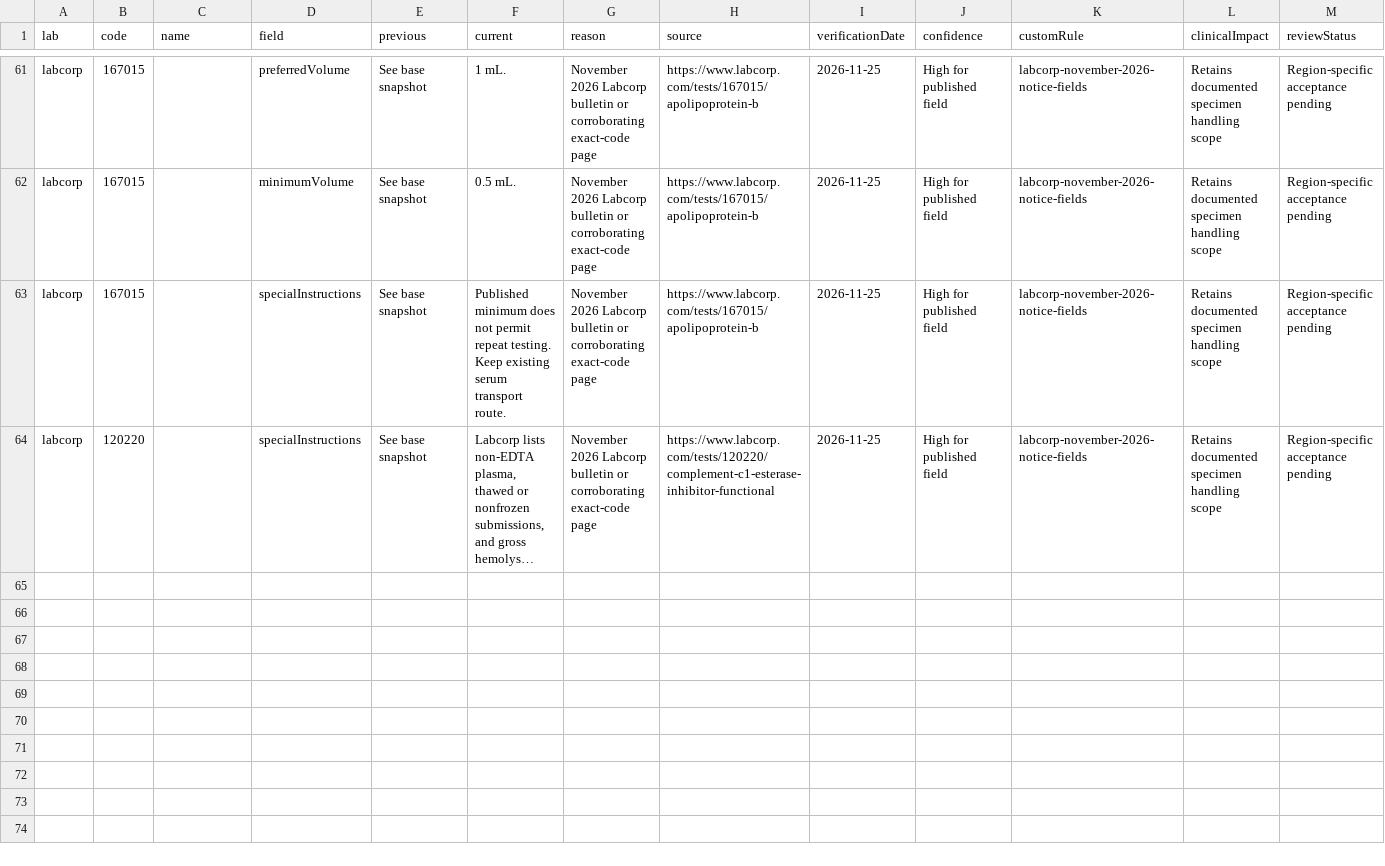
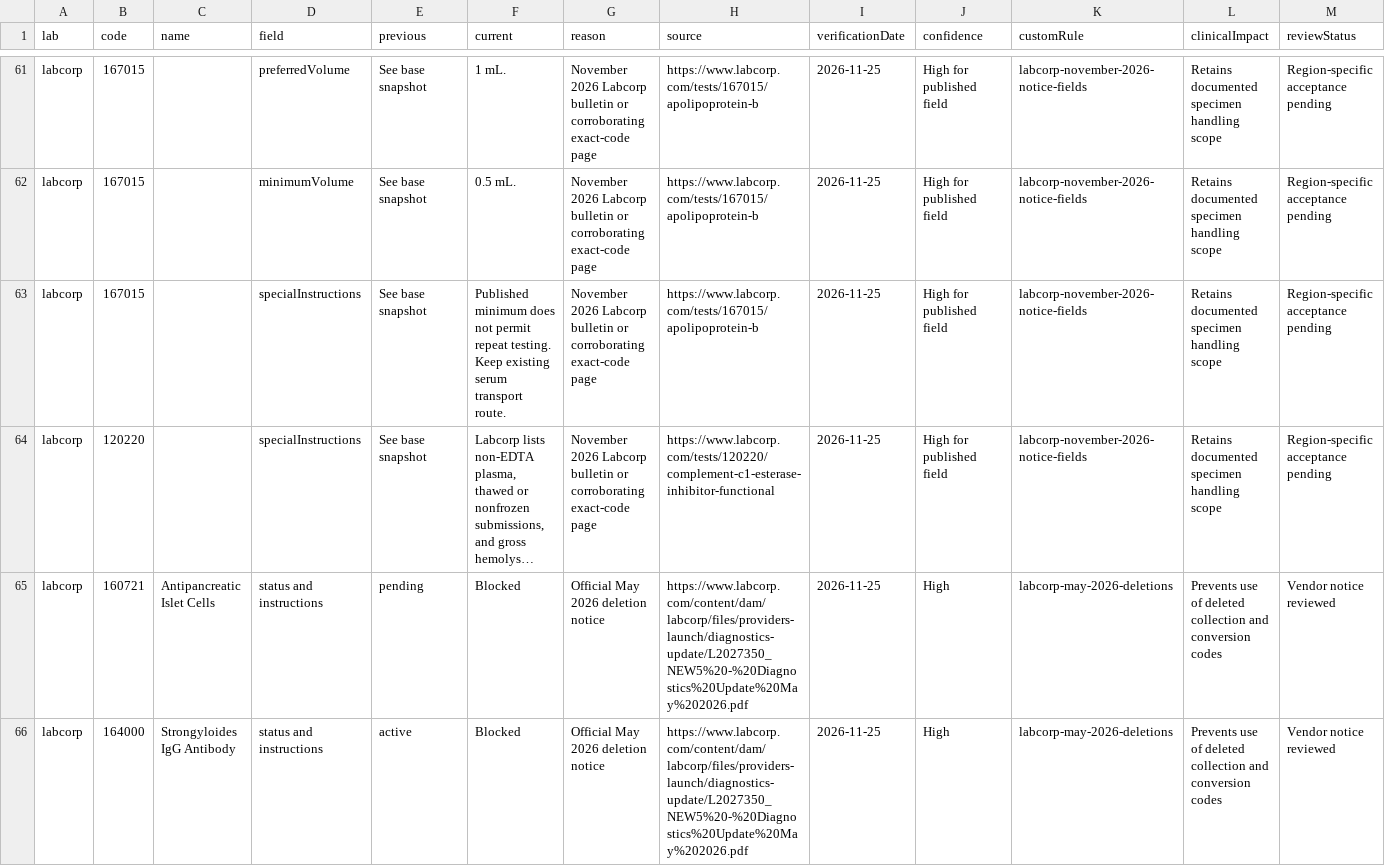
Before and after one commit to 5amlim/Lab-Calculator, a CSV file: audits/master/CORRECTED_TESTS.csv, drawn as a sheet; only a part is shown, gaps mark what is left out; long unchanged cells end in …; the diff names each change by its address in the sheet, - before the commit and + after, or states it on an @@ line.

Commit message:
Review May changes and confirm browser workflows: audits/master/CORRECTED_TESTS.csv

```diff
--- a/audits/master/CORRECTED_TESTS.csv
+++ b/audits/master/CORRECTED_TESTS.csv
+row 65: labcorp | 160721 | Antipancreatic Islet Cells | status and instructions | pending | Blocked | Official May 2026 deletion notice | https://www.labcorp.com/content/dam/labcorp/files/providers-launch/diagnostics-update/L2027350_NEW5%20-%20Diagnostics%20Update%20May%202026.pdf | 2026-11-25 | High | labcorp-may-2026-deletions | Prevents use of deleted collection and conversion codes | Vendor notice reviewed
+row 66: labcorp | 164000 | Strongyloides IgG Antibody | status and instructions | active | Blocked | Official May 2026 deletion notice | https://www.labcorp.com/content/dam/labcorp/files/providers-launch/diagnostics-update/L2027350_NEW5%20-%20Diagnostics%20Update%20May%202026.pdf | 2026-11-25 | High | labcorp-may-2026-deletions | Prevents use of deleted collection and conversion codes | Vendor notice reviewed
```
